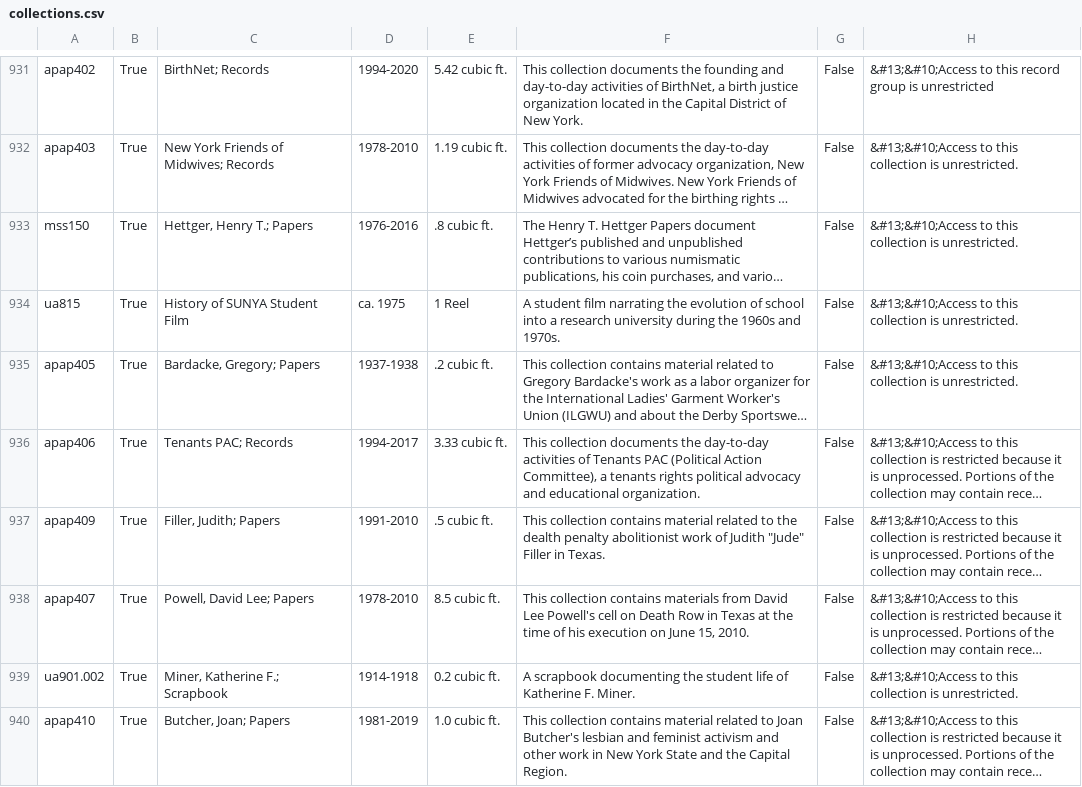
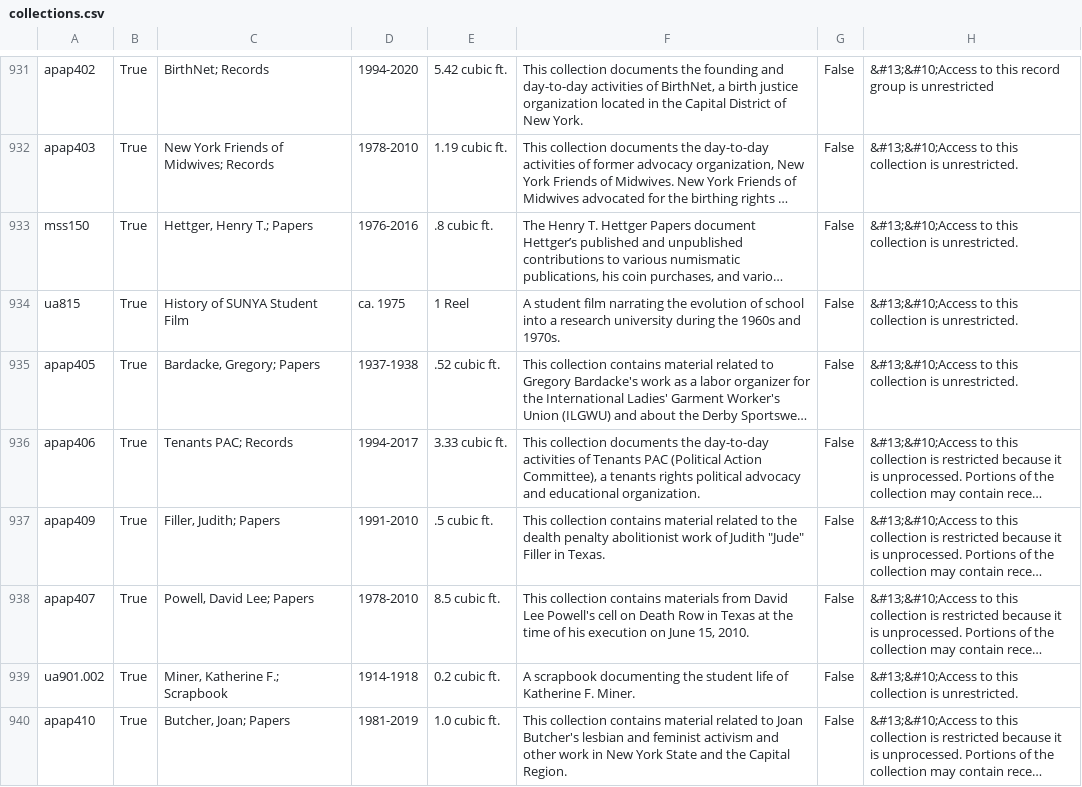
Before and after one commit to UAlbanyArchives/collections, a CSV file: staticData/collections.csv, drawn as a sheet; only a part is shown, gaps mark what is left out; long unchanged cells end in …; the diff names each change by its address in the sheet, - before the commit and + after, or states it on an @@ line.

Commit message:
modified collections exported from ArchivesSpace

```diff
--- a/staticData/collections.csv
+++ b/staticData/collections.csv
-E935: .2 cubic ft.
+E935: .52 cubic ft.
```
Also changed, not shown: 5 other files.
